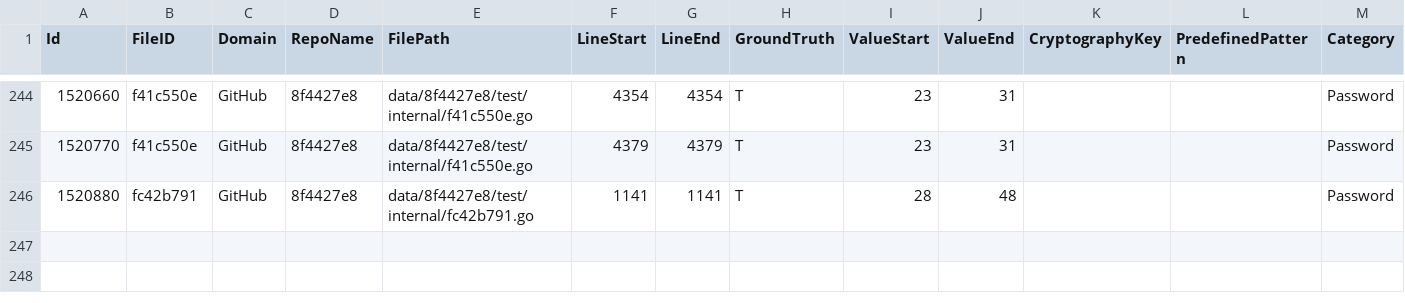
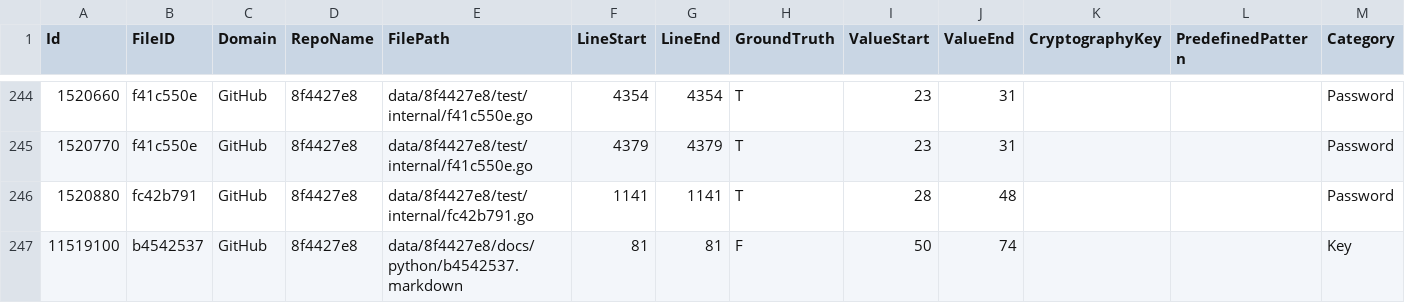
Before and after one commit to Samsung/CredData, a CSV file: meta/8f4427e8.csv, drawn as a sheet; only a part is shown, gaps mark what is left out; the diff names each change by its address in the sheet, - before the commit and + after, or states it on an @@ line.

```diff
--- a/meta/8f4427e8.csv
+++ b/meta/8f4427e8.csv
+row 247: 11519100 | b4542537 | GitHub | 8f4427e8 | data/8f4427e8/docs/python/b4542537.markdown | 81 | 81 | F | 50 | 74 |  |  | Key
```
Also changed, not shown: meta/0a0d22aa.csv, meta/5aefaef8.csv, 22 other files.
